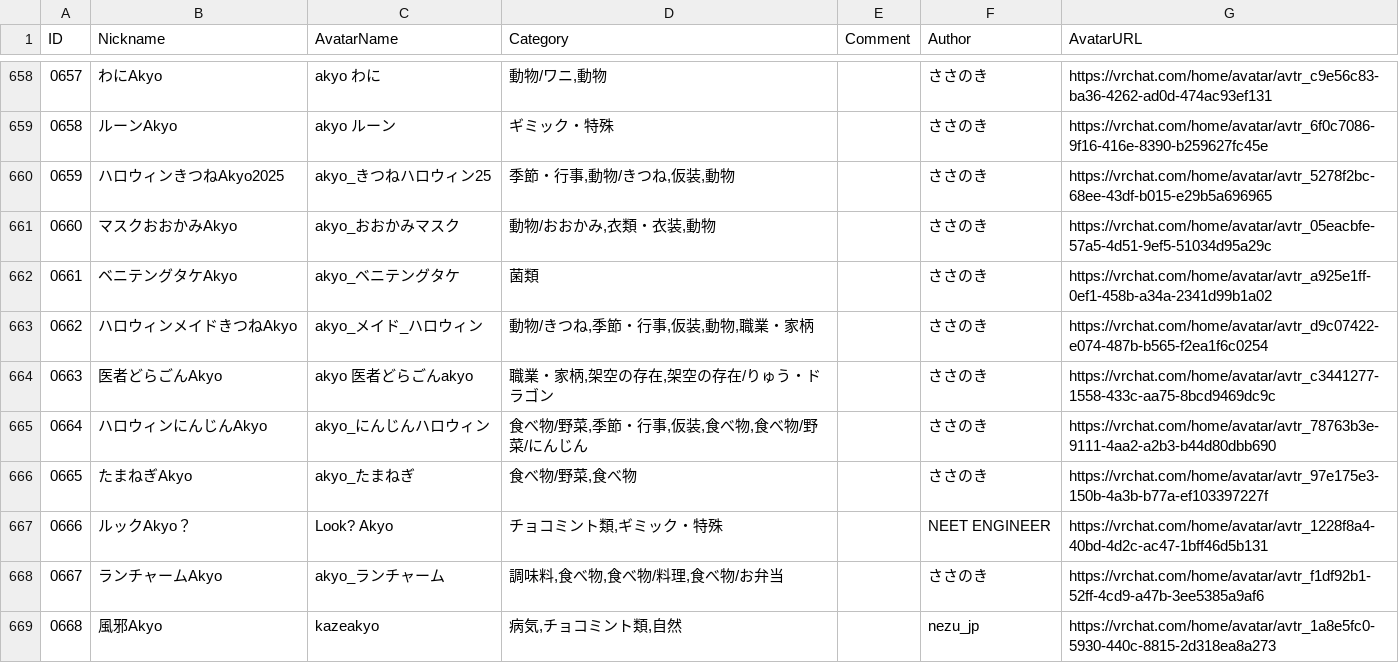
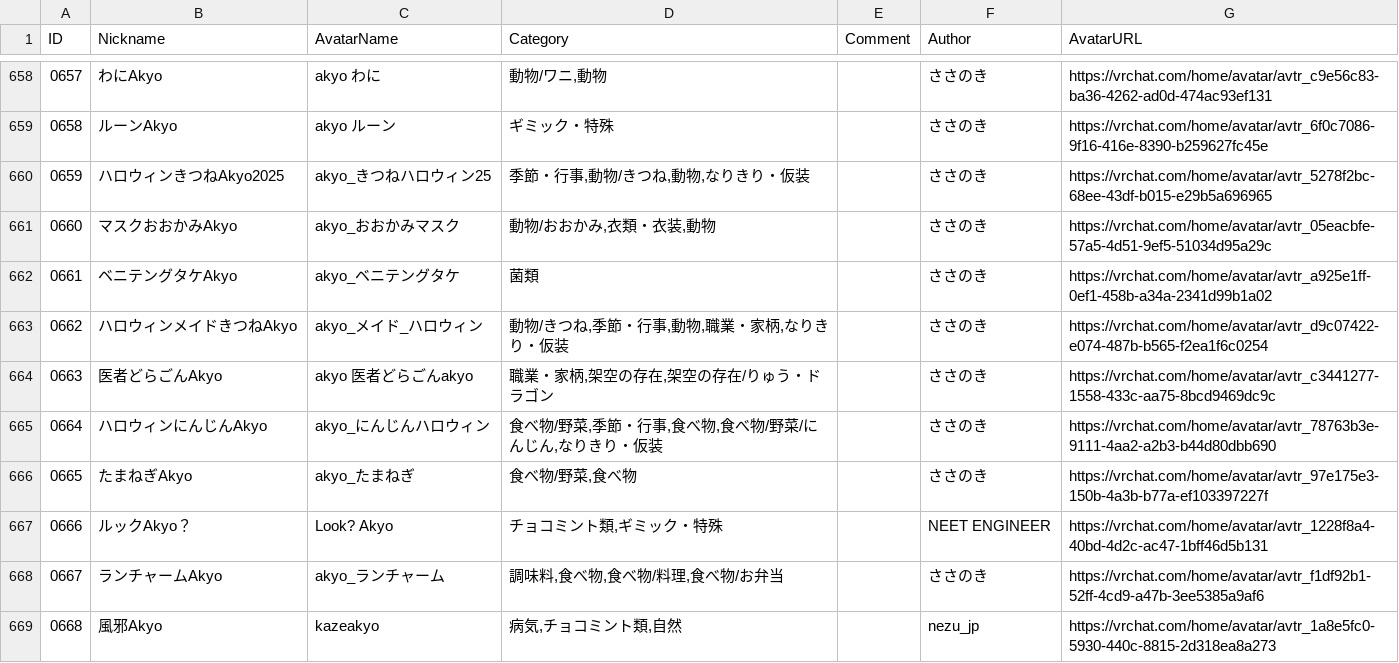
Before and after one commit to rad-vrc/Akyodex, a CSV file: data/akyo-data-ja.csv, drawn as a sheet; only a part is shown, gaps mark what is left out; the diff covers the shown part only.

Commit message:
fix(data): なりきり・仮装カテゴリを統合
- 「なりきり」と「仮装」を「なりきり・仮装」に統合
- 20件のレコードを更新

```diff
--- a/data/akyo-data-ja.csv
+++ b/data/akyo-data-ja.csv
@@ -659,8 +659,8 @@
 "0658","ルーンAkyo","akyo ルーン","ギミック・特殊",,"ささのき","https://vrchat.com/home/avatar/avtr_6f0c7086-9f16-416e-8390-b259627fc45e"
-"0659","ハロウィンきつねAkyo2025","akyo_きつねハロウィン25","季節・行事,動物/きつね,仮装,動物",,"ささのき","https://vrchat.com/home/avatar/avtr_5278f2bc-68ee-43df-b015-e29b5a696965"
+"0659","ハロウィンきつねAkyo2025","akyo_きつねハロウィン25","季節・行事,動物/きつね,動物,なりきり・仮装",,"ささのき","https://vrchat.com/home/avatar/avtr_5278f2bc-68ee-43df-b015-e29b5a696965"
 "0660","マスクおおかみAkyo","akyo_おおかみマスク","動物/おおかみ,衣類・衣装,動物",,"ささのき","https://vrchat.com/home/avatar/avtr_05eacbfe-57a5-4d51-9ef5-51034d95a29c"
 "0661","ベニテングタケAkyo","akyo_ベニテングタケ","菌類",,"ささのき","https://vrchat.com/home/avatar/avtr_a925e1ff-0ef1-458b-a34a-2341d99b1a02"
-"0662","ハロウィンメイドきつねAkyo","akyo_メイド_ハロウィン","動物/きつね,季節・行事,仮装,動物,職業・家柄",,"ささのき","https://vrchat.com/home/avatar/avtr_d9c07422-e074-487b-b565-f2ea1f6c0254"
+"0662","ハロウィンメイドきつねAkyo","akyo_メイド_ハロウィン","動物/きつね,季節・行事,動物,職業・家柄,なりきり・仮装",,"ささのき","https://vrchat.com/home/avatar/avtr_d9c07422-e074-487b-b565-f2ea1f6c0254"
 "0663","医者どらごんAkyo","akyo 医者どらごんakyo","職業・家柄,架空の存在,架空の存在/りゅう・ドラゴン",,"ささのき","https://vrchat.com/home/avatar/avtr_c3441277-1558-433c-aa75-8bcd9469dc9c"
-"0664","ハロウィンにんじんAkyo","akyo_にんじんハロウィン","食べ物/野菜,季節・行事,仮装,食べ物,食べ物/野菜/にんじん",,"ささのき","https://vrchat.com/home/avatar/avtr_78763b3e-9111-4aa2-a2b3-b44d80dbb690"
+"0664","ハロウィンにんじんAkyo","akyo_にんじんハロウィン","食べ物/野菜,季節・行事,食べ物,食べ物/野菜/にんじん,なりきり・仮装",,"ささのき","https://vrchat.com/home/avatar/avtr_78763b3e-9111-4aa2-a2b3-b44d80dbb690"
 "0665","たまねぎAkyo","akyo_たまねぎ","食べ物/野菜,食べ物",,"ささのき","https://vrchat.com/home/avatar/avtr_97e175e3-150b-4a3b-b77a-ef103397227f"
```
Also changed, not shown: 17 edited cells elsewhere in this file, 2 other files.
